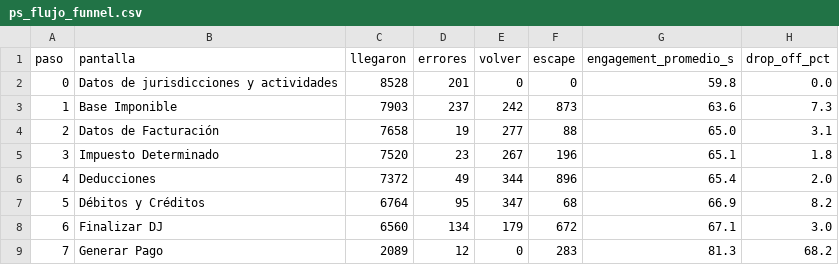
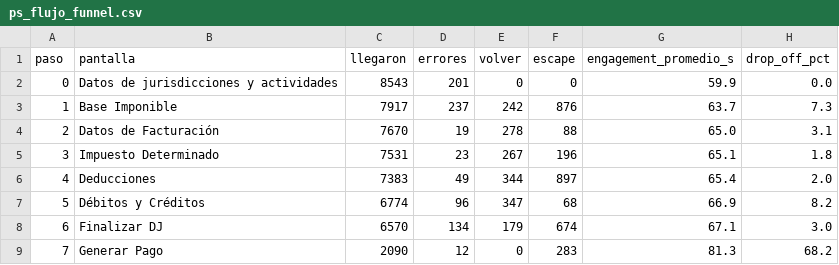
Before and after one commit to framirez-comarb/ps-flujo-comarb, a CSV file: ps_flujo_funnel.csv, drawn as a sheet.

```diff
--- a/ps_flujo_funnel.csv
+++ b/ps_flujo_funnel.csv
@@ -1,9 +1,9 @@
 paso,pantalla,llegaron,errores,volver,escape,engagement_promedio_s,drop_off_pct
-0,Datos de jurisdicciones y actividades,8528,201,0,0,59.8,0.0
-1,Base Imponible,7903,237,242,873,63.6,7.3
-2,Datos de Facturación,7658,19,277,88,65.0,3.1
-3,Impuesto Determinado,7520,23,267,196,65.1,1.8
-4,Deducciones,7372,49,344,896,65.4,2.0
-5,Débitos y Créditos,6764,95,347,68,66.9,8.2
-6,Finalizar DJ,6560,134,179,672,67.1,3.0
-7,Generar Pago,2089,12,0,283,81.3,68.2
+0,Datos de jurisdicciones y actividades,8543,201,0,0,59.9,0.0
+1,Base Imponible,7917,237,242,876,63.7,7.3
+2,Datos de Facturación,7670,19,278,88,65.0,3.1
+3,Impuesto Determinado,7531,23,267,196,65.1,1.8
+4,Deducciones,7383,49,344,897,65.4,2.0
+5,Débitos y Créditos,6774,96,347,68,66.9,8.2
+6,Finalizar DJ,6570,134,179,674,67.1,3.0
+7,Generar Pago,2090,12,0,283,81.3,68.2
```
Also changed, not shown: 4 other files.
